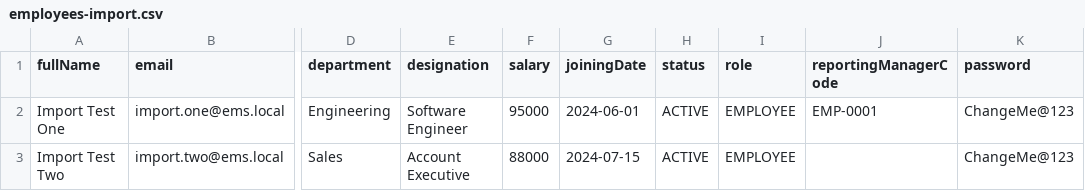
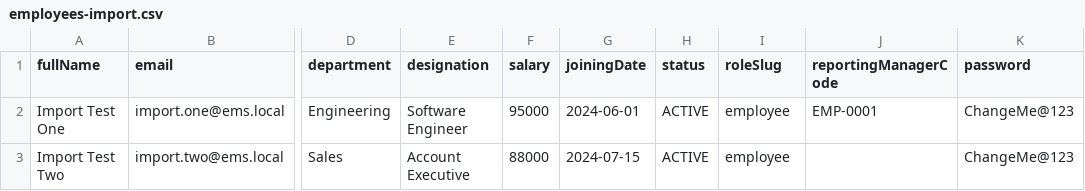
Before and after one commit to Brainstormex/ems-employee-management-system, a CSV file: ems-frontend/public/samples/employees-import.csv, drawn as a sheet; only a part is shown, gaps mark what is left out; the diff names each change by its address in the sheet, - before the commit and + after, or states it on an @@ line.

Commit message:
Implement custom role-based access control (RBAC) with new permissions and roles. Update database schema to support permissions and roles, including migration scripts. Enhance admin functionalities for user and role management in the backend, and update README with new API endpoints and RBAC details.

```diff
--- a/ems-frontend/public/samples/employees-import.csv
+++ b/ems-frontend/public/samples/employees-import.csv
-I1: role
+I1: roleSlug
-I2:I3 (roleSlug): EMPLOYEE
+I2:I3 (roleSlug): employee
```
Also changed, not shown: 48 other files.
